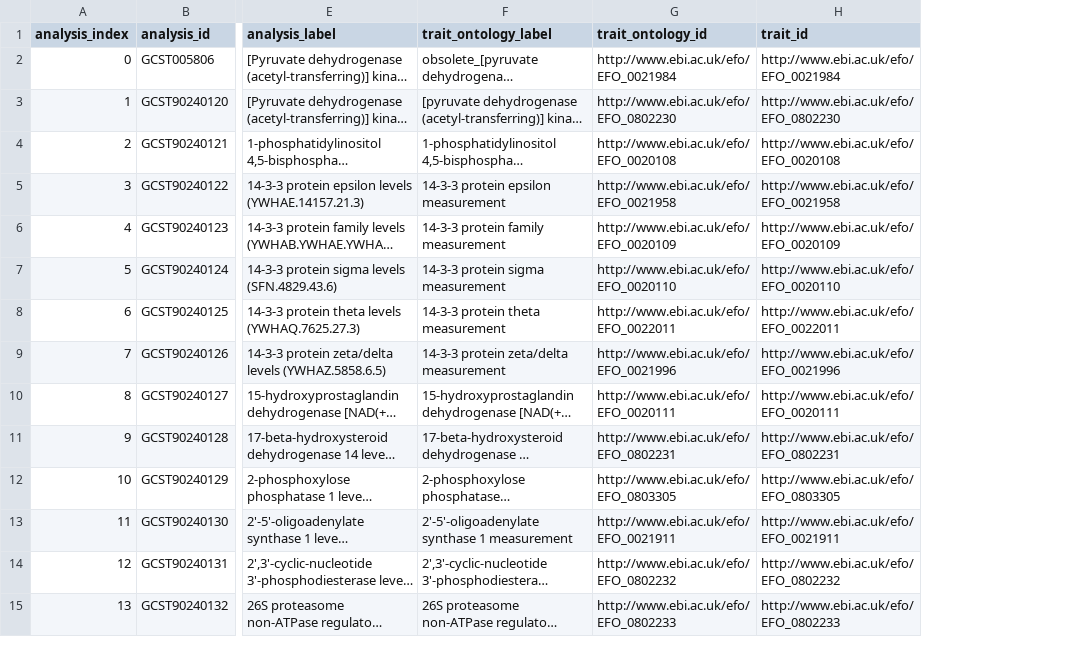
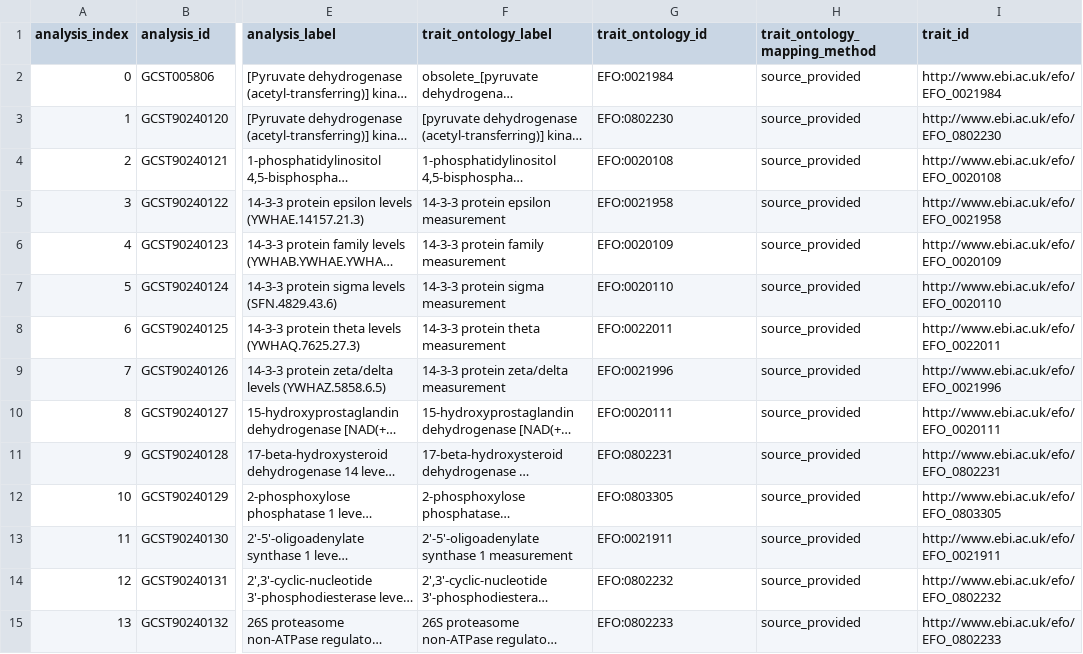
Before and after one commit to MRCIEU/opengwasdb-stores, a TSV file: families/pqtl-interval-2018/releases/2018-sun-pilot-100/analyses.tsv, drawn as a sheet; only a part is shown, gaps mark what is left out; long unchanged cells end in …; the diff covers the shown part only; the diff names each change by its address in the sheet, - before the commit and + after, or states it on an @@ line.

```diff
--- a/families/pqtl-interval-2018/releases/2018-sun-pilot-100/analyses.tsv
+++ b/families/pqtl-interval-2018/releases/2018-sun-pilot-100/analyses.tsv
+column H (trait_ontology_mapping_method), rows 2-15: all source_provided
-G2 (trait_ontology_id): http://www.ebi.ac.uk/efo/EFO_0021984
+G2 (trait_ontology_id): EFO:0021984
-G3 (trait_ontology_id): http://www.ebi.ac.uk/efo/EFO_0802230
+G3 (trait_ontology_id): EFO:0802230
-G4 (trait_ontology_id): http://www.ebi.ac.uk/efo/EFO_0020108
+G4 (trait_ontology_id): EFO:0020108
-G5 (trait_ontology_id): http://www.ebi.ac.uk/efo/EFO_0021958
+G5 (trait_ontology_id): EFO:0021958
-G6 (trait_ontology_id): http://www.ebi.ac.uk/efo/EFO_0020109
+G6 (trait_ontology_id): EFO:0020109
-G7 (trait_ontology_id): http://www.ebi.ac.uk/efo/EFO_0020110
+G7 (trait_ontology_id): EFO:0020110
-G8 (trait_ontology_id): http://www.ebi.ac.uk/efo/EFO_0022011
+G8 (trait_ontology_id): EFO:0022011
-G9 (trait_ontology_id): http://www.ebi.ac.uk/efo/EFO_0021996
+G9 (trait_ontology_id): EFO:0021996
-G10 (trait_ontology_id): http://www.ebi.ac.uk/efo/EFO_0020111
+G10 (trait_ontology_id): EFO:0020111
-G11 (trait_ontology_id): http://www.ebi.ac.uk/efo/EFO_0802231
+G11 (trait_ontology_id): EFO:0802231
-G12 (trait_ontology_id): http://www.ebi.ac.uk/efo/EFO_0803305
+G12 (trait_ontology_id): EFO:0803305
-G13 (trait_ontology_id): http://www.ebi.ac.uk/efo/EFO_0021911
+G13 (trait_ontology_id): EFO:0021911
-G14 (trait_ontology_id): http://www.ebi.ac.uk/efo/EFO_0802232
+G14 (trait_ontology_id): EFO:0802232
-G15 (trait_ontology_id): http://www.ebi.ac.uk/efo/EFO_0802233
+G15 (trait_ontology_id): EFO:0802233
```
Also changed, not shown: 86 edited cells elsewhere in this file, families/metabolome-plasma-2023/releases/2023-chen-pilot-80/analyses.tsv, 34 other files.
